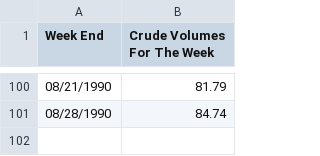
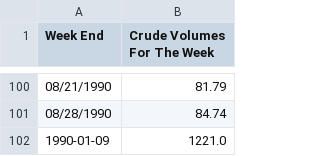
Before and after one commit to ParvPasricha/CST8002_PP_020_Pasricha_Parv, a CSV file: data/crude-runs-weekly.csv, drawn as a sheet; only a part is shown, gaps mark what is left out.

```diff
--- a/data/crude-runs-weekly.csv
+++ b/data/crude-runs-weekly.csv
@@ -101 +101,2 @@ Week End,Crude Volumes For The Week
 08/28/1990,84.74
+1990-01-09,1221.0
```
Also changed, not shown: 2 other files.
